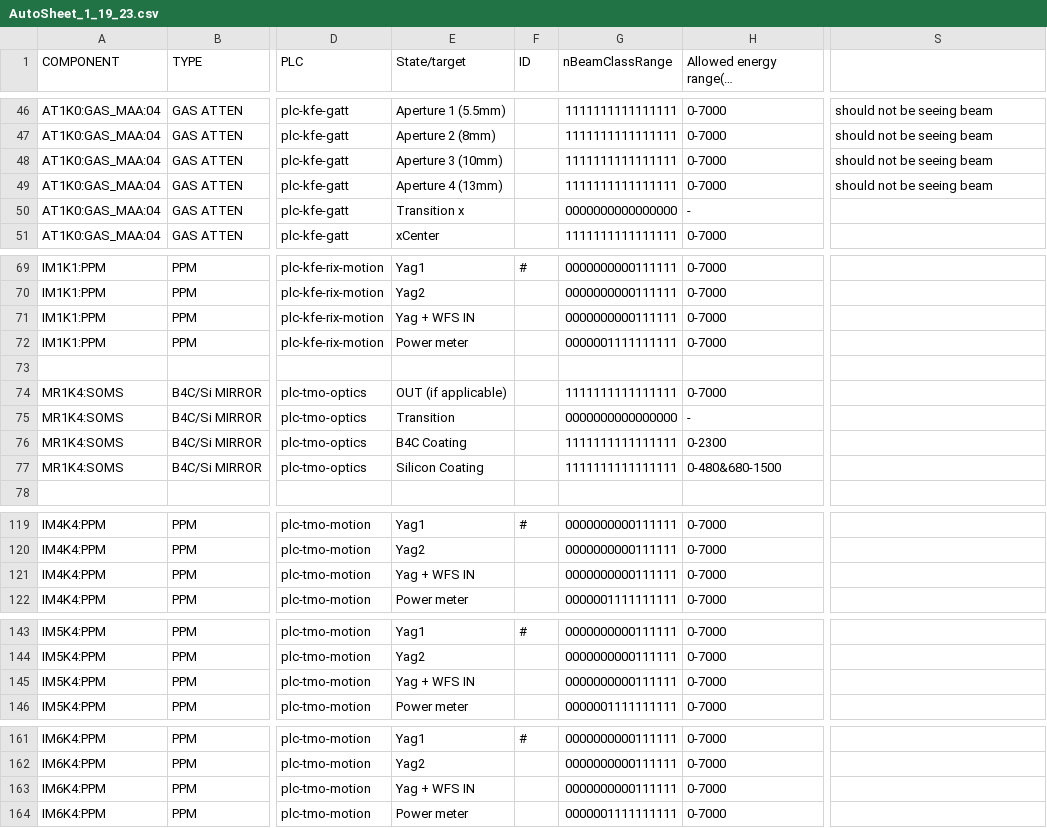
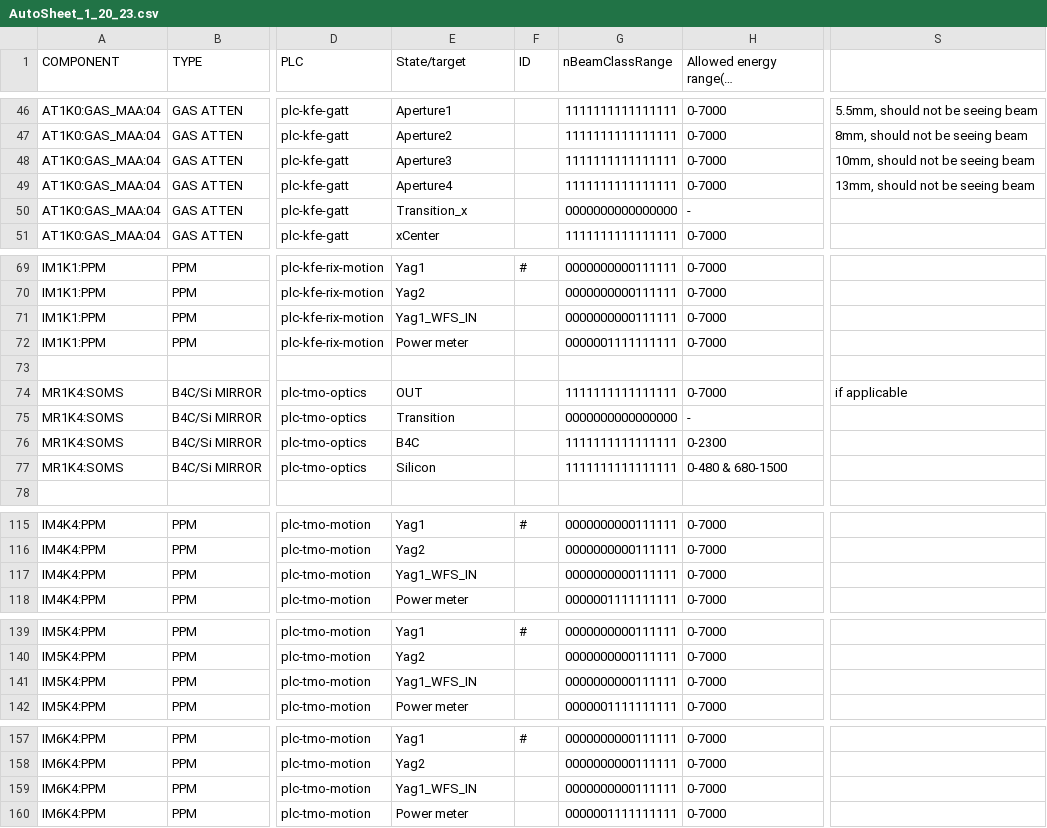
Before and after one commit to pcdshub/pmps-db, a CSV file: data/AutoSheet_1_20_23.csv (was data/AutoSheet_1_19_23.csv), drawn as a sheet; only a part is shown, gaps mark what is left out; long unchanged cells end in …; addresses are those after the commit; the diff covers the shown part only; the diff names each change by its address in the sheet, - before the commit and + after, or states it on an @@ line.

Commit message:
skip duplicated states, some form changes, set defaults upon data import

```diff
--- a/data/AutoSheet_1_19_23.csv
+++ b/data/AutoSheet_1_20_23.csv
-E46 (State/target): Aperture 1 (5.5mm)
+E46 (State/target): Aperture1
-S46: should not be seeing beam
+S46: 5.5mm, should not be seeing beam
-E47 (State/target): Aperture 2 (8mm)
+E47 (State/target): Aperture2
-S47: should not be seeing beam
+S47: 8mm, should not be seeing beam
-E48 (State/target): Aperture 3 (10mm)
+E48 (State/target): Aperture3
-S48: should not be seeing beam
+S48: 10mm, should not be seeing beam
-E49 (State/target): Aperture 4 (13mm)
+E49 (State/target): Aperture4
-S49: should not be seeing beam
+S49: 13mm, should not be seeing beam
-E50 (State/target): Transition x
+E50 (State/target): Transition_x
-E71 (State/target): Yag + WFS IN
+E71 (State/target): Yag1_WFS_IN
-E74 (State/target): OUT (if applicable)
+E74 (State/target): OUT
-S74: (empty)
+S74: if applicable
-E76 (State/target): B4C Coating
+E76 (State/target): B4C
-E77 (State/target): Silicon Coating
+E77 (State/target): Silicon
-H77: 0-480&680-1500
+H77: 0-480 & 680-1500
-E117 (State/target): Yag + WFS IN
+E117 (State/target): Yag1_WFS_IN
-E141 (State/target): Yag + WFS IN
+E141 (State/target): Yag1_WFS_IN
-E159 (State/target): Yag + WFS IN
+E159 (State/target): Yag1_WFS_IN
```
Also changed, not shown: 4 removed rows and 50 edited cells elsewhere in this file, 6 other files.
